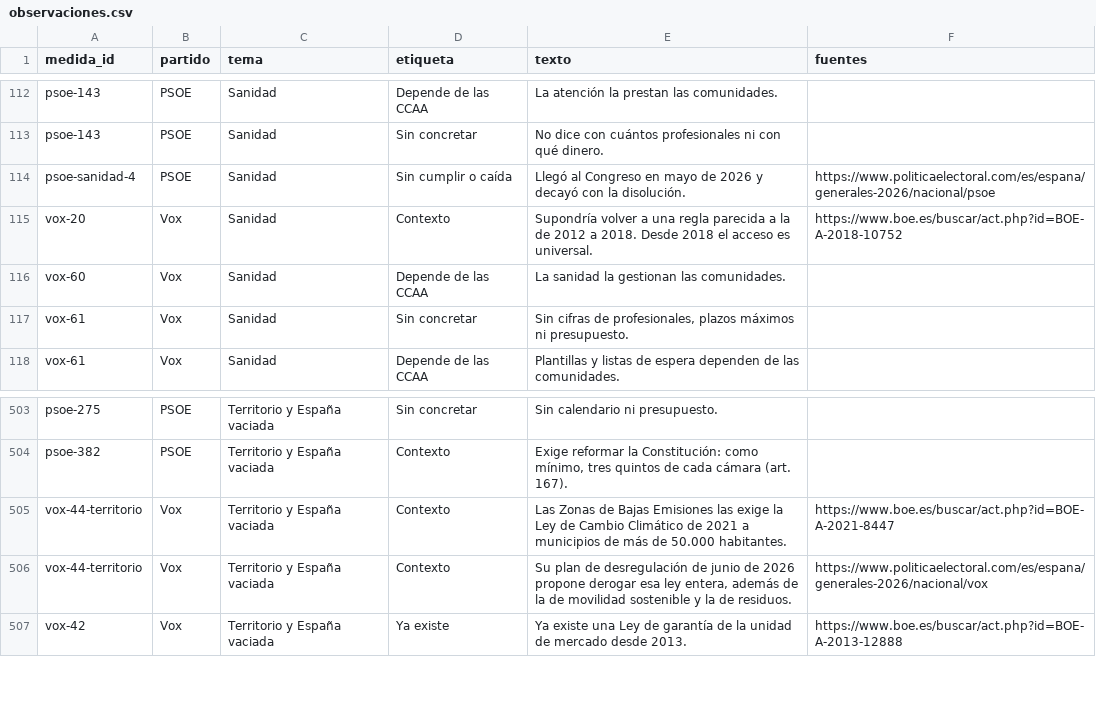
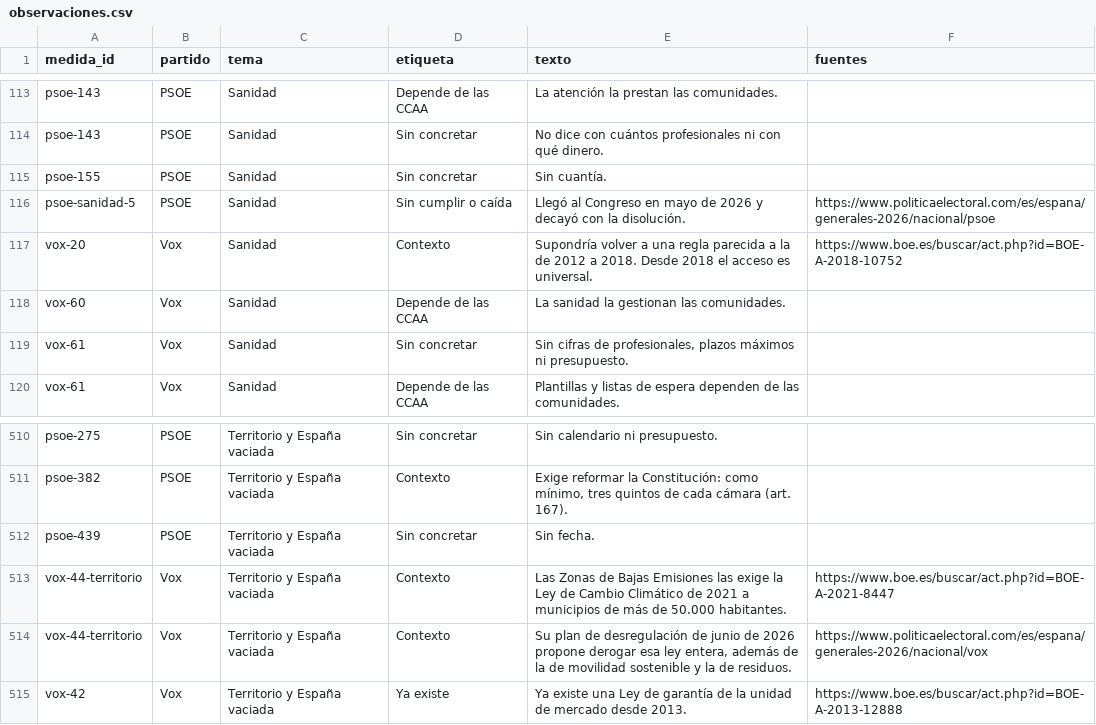
Before and after one commit to lernys/loquenocuentan, a CSV file: datos/observaciones.csv, drawn as a sheet; only a part is shown, gaps mark what is left out; the diff covers the shown part only.

```diff
--- a/datos/observaciones.csv
+++ b/datos/observaciones.csv
@@ -113,3 +114,4 @@
 "psoe-143","PSOE","Sanidad","Sin concretar","No dice con cuántos profesionales ni con qué dinero.",""
-"psoe-sanidad-4","PSOE","Sanidad","Sin cumplir o caída","Llegó al Congreso en mayo de 2026 y decayó con la disolución.","https://www.politicaelectoral.com/es/espana/generales-2026/nacional/psoe"
+"psoe-155","PSOE","Sanidad","Sin concretar","Sin cuantía.",""
+"psoe-sanidad-5","PSOE","Sanidad","Sin cumplir o caída","Llegó al Congreso en mayo de 2026 y decayó con la disolución.","https://www.politicaelectoral.com/es/espana/generales-2026/nacional/psoe"
 "vox-20","Vox","Sanidad","Contexto","Supondría volver a una regla parecida a la de 2012 a 2018. Desde 2018 el acceso es universal.","https://www.boe.es/buscar/act.php?id=BOE-A-2018-10752"
@@ -504,2 +511,3 @@
 "psoe-382","PSOE","Territorio y España vaciada","Contexto","Exige reformar la Constitución: como mínimo, tres quintos de cada cámara (art. 167).",""
+"psoe-439","PSOE","Territorio y España vaciada","Sin concretar","Sin fecha.",""
 "vox-44-territorio","Vox","Territorio y España vaciada","Contexto","Las Zonas de Bajas Emisiones las exige la Ley de Cambio Climático de 2021 a municipios de más de 50.000 habitantes.","https://www.boe.es/buscar/act.php?id=BOE-A-2021-8447"
```
Also changed, not shown: 6 added rows and 9 edited cells elsewhere in this file, datos/medidas.csv, 20 other files.
